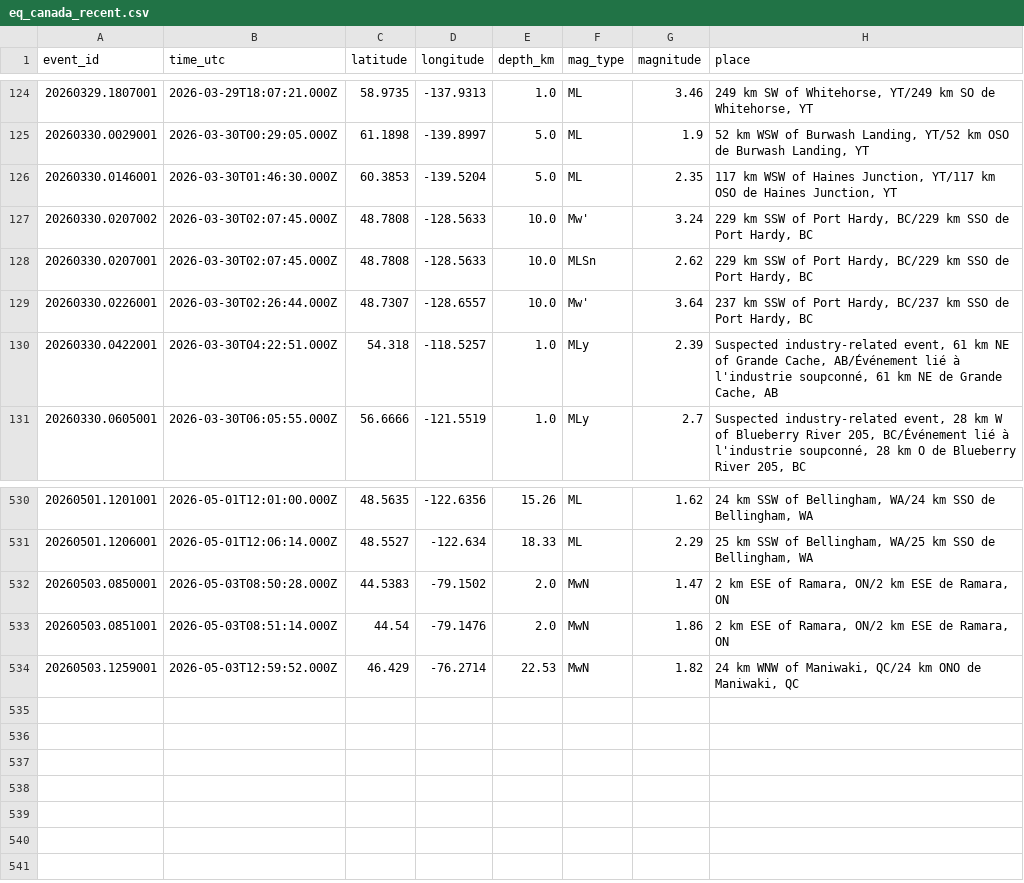
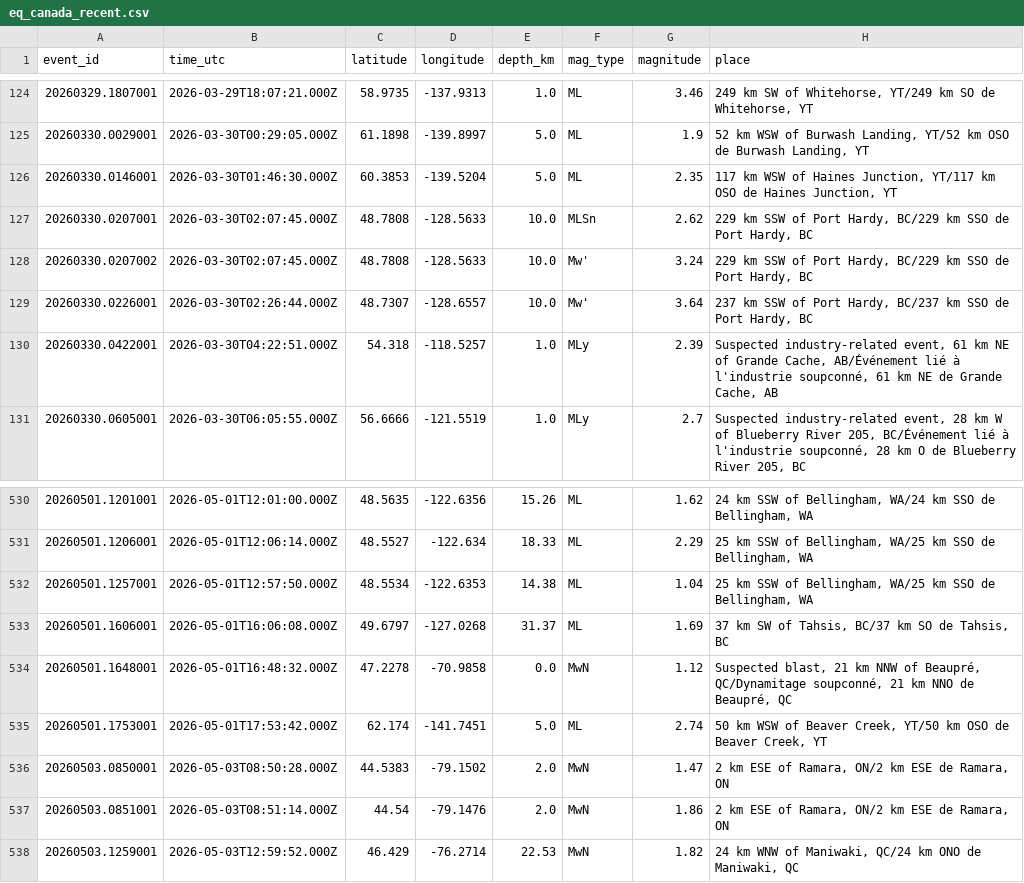
Before and after one commit to Alpeace89/piquakecanada, a CSV file: eq_canada_recent.csv, drawn as a sheet; only a part is shown, gaps mark what is left out.

```diff
--- a/eq_canada_recent.csv
+++ b/eq_canada_recent.csv
@@ -126,4 +126,4 @@ event_id,time_utc,latitude,longitude,depth_km,mag_type,magnitude,place
 20260330.0146001,2026-03-30T01:46:30.000Z,60.3853,-139.5204,5.0,ML,2.35,"117 km WSW of Haines Junction, YT/117 km OSO de Haines Junction, YT"
+20260330.0207001,2026-03-30T02:07:45.000Z,48.7808,-128.5633,10.0,MLSn,2.62,"229 km SSW of Port Hardy, BC/229 km SSO de Port Hardy, BC"
 20260330.0207002,2026-03-30T02:07:45.000Z,48.7808,-128.5633,10.0,Mw',3.24,"229 km SSW of Port Hardy, BC/229 km SSO de Port Hardy, BC"
-20260330.0207001,2026-03-30T02:07:45.000Z,48.7808,-128.5633,10.0,MLSn,2.62,"229 km SSW of Port Hardy, BC/229 km SSO de Port Hardy, BC"
 20260330.0226001,2026-03-30T02:26:44.000Z,48.7307,-128.6557,10.0,Mw',3.64,"237 km SSW of Port Hardy, BC/237 km SSO de Port Hardy, BC"
@@ -531,2 +531,6 @@ event_id,time_utc,latitude,longitude,depth_km,mag_type,magnitude,place
 20260501.1206001,2026-05-01T12:06:14.000Z,48.5527,-122.634,18.33,ML,2.29,"25 km SSW of Bellingham, WA/25 km SSO de Bellingham, WA"
+20260501.1257001,2026-05-01T12:57:50.000Z,48.5534,-122.6353,14.38,ML,1.04,"25 km SSW of Bellingham, WA/25 km SSO de Bellingham, WA"
+20260501.1606001,2026-05-01T16:06:08.000Z,49.6797,-127.0268,31.37,ML,1.69,"37 km SW of Tahsis, BC/37 km SO de Tahsis, BC"
+20260501.1648001,2026-05-01T16:48:32.000Z,47.2278,-70.9858,0.0,MwN,1.12,"Suspected blast, 21 km NNW of Beaupré, QC/Dynamitage soupconné, 21 km NNO de Beaupré, QC"
+20260501.1753001,2026-05-01T17:53:42.000Z,62.174,-141.7451,5.0,ML,2.74,"50 km WSW of Beaver Creek, YT/50 km OSO de Beaver Creek, YT"
 20260503.0850001,2026-05-03T08:50:28.000Z,44.5383,-79.1502,2.0,MwN,1.47,"2 km ESE of Ramara, ON/2 km ESE de Ramara, ON"
```
Also changed, not shown: 26 other files.
